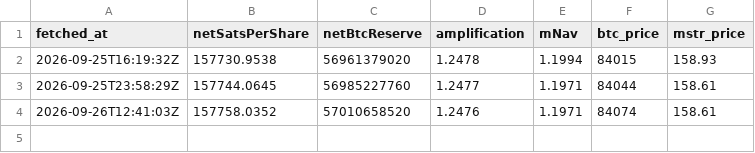
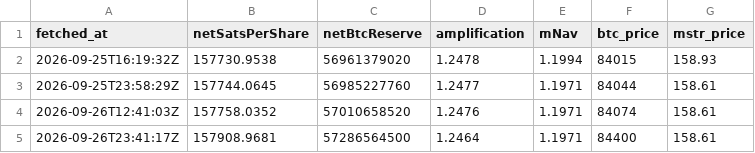
Before and after one commit to RahilBhavan/dat-accretion, a CSV file: data/kpi_snapshots.csv, drawn as a sheet.

Commit message:
data: KPI snapshot 2026-09-26

```diff
--- a/data/kpi_snapshots.csv
+++ b/data/kpi_snapshots.csv
@@ -4 +4,2 @@ fetched_at,netSatsPerShare,netBtcReserve,amplification,mNav,btc_price,mstr_price
 2026-09-26T12:41:03Z,157758.0352,57010658520,1.2476,1.1971,84074,158.61
+2026-09-26T23:41:17Z,157908.9681,57286564500,1.2464,1.1971,84400,158.61
```
Also changed, not shown: 1 other file.
